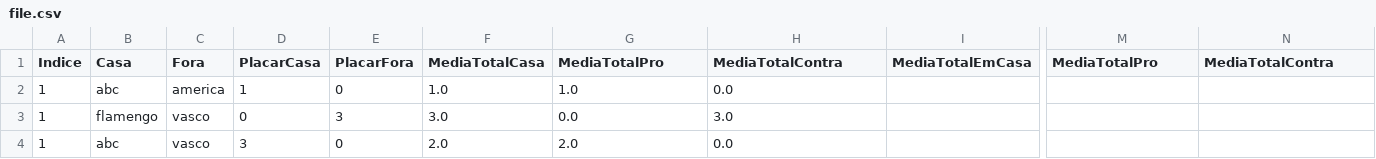
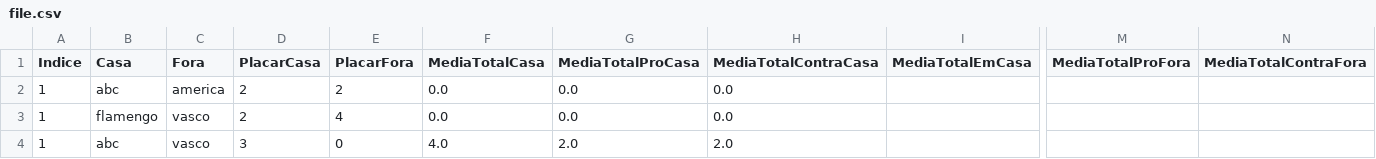
Before and after one commit to alexandresantosrn/BetSoccer, a CSV file: file.csv, drawn as a sheet; only a part is shown, gaps mark what is left out; the diff names each change by its address in the sheet, - before the commit and + after, or states it on an @@ line.

```diff
--- a/file.csv
+++ b/file.csv
-G1: MediaTotalPro
+G1: MediaTotalProCasa
-H1: MediaTotalContra
+H1: MediaTotalContraCasa
-M1: MediaTotalPro
+M1: MediaTotalProFora
-N1: MediaTotalContra
+N1: MediaTotalContraFora
-D2 (PlacarCasa): 1
+D2 (PlacarCasa): 2
-E2 (PlacarFora): 0
+E2 (PlacarFora): 2
-F2 (MediaTotalCasa): 1.0
+F2 (MediaTotalCasa): 0.0
-G2 (MediaTotalProCasa): 1.0
+G2 (MediaTotalProCasa): 0.0
-D3 (PlacarCasa): 0
+D3 (PlacarCasa): 2
-E3 (PlacarFora): 3
+E3 (PlacarFora): 4
-F3 (MediaTotalCasa): 3.0
+F3 (MediaTotalCasa): 0.0
-H3 (MediaTotalContraCasa): 3.0
+H3 (MediaTotalContraCasa): 0.0
-F4 (MediaTotalCasa): 2.0
+F4 (MediaTotalCasa): 4.0
-H4 (MediaTotalContraCasa): 0.0
+H4 (MediaTotalContraCasa): 2.0
```
Also changed, not shown: 1 other file.
